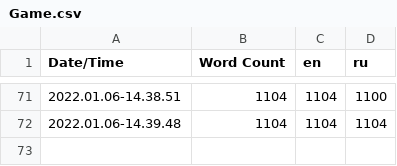
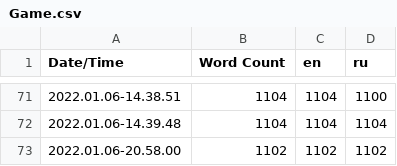
Before and after one commit to NikitaTokarev/MortalWar, a CSV file: Content/Localization/Game/Game.csv, drawn as a sheet; only a part is shown, gaps mark what is left out.

```diff
--- a/Content/Localization/Game/Game.csv
+++ b/Content/Localization/Game/Game.csv
@@ -72 +72,2 @@ Date/Time,Word Count,en,ru
 2022.01.06-14.39.48,1104,1104,1104
+2022.01.06-20.58.00,1102,1102,1102
```
Also changed, not shown: 52 other files.
